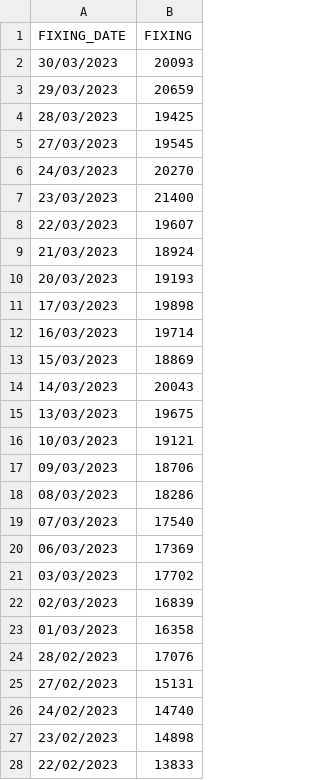
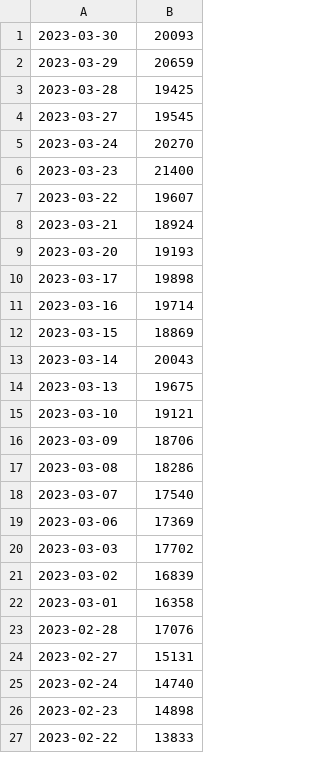
Before and after one commit to Apos001/NMF, a CSV file: Q2(23).csv, drawn as a sheet; only a part is shown; the diff covers the shown part only.

Commit message:
Add files via upload

```diff
--- a/Q2(23).csv
+++ b/Q2(23).csv
@@ -1,28 +1,27 @@
-FIXING_DATE;FIXING
-30/03/2023;20093
-29/03/2023;20659
-28/03/2023;19425
-27/03/2023;19545
-24/03/2023;20270
-23/03/2023;21400
-22/03/2023;19607
-21/03/2023;18924
-20/03/2023;19193
-17/03/2023;19898
-16/03/2023;19714
-15/03/2023;18869
-14/03/2023;20043
-13/03/2023;19675
-10/03/2023;19121
-09/03/2023;18706
-08/03/2023;18286
-07/03/2023;17540
-06/03/2023;17369
-03/03/2023;17702
-02/03/2023;16839
-01/03/2023;16358
-28/02/2023;17076
-27/02/2023;15131
-24/02/2023;14740
-23/02/2023;14898
-22/02/2023;13833
+2023-03-30;20093
+2023-03-29;20659
+2023-03-28;19425
+2023-03-27;19545
+2023-03-24;20270
+2023-03-23;21400
+2023-03-22;19607
+2023-03-21;18924
+2023-03-20;19193
+2023-03-17;19898
+2023-03-16;19714
+2023-03-15;18869
+2023-03-14;20043
+2023-03-13;19675
+2023-03-10;19121
+2023-03-09;18706
+2023-03-08;18286
+2023-03-07;17540
+2023-03-06;17369
+2023-03-03;17702
+2023-03-02;16839
+2023-03-01;16358
+2023-02-28;17076
+2023-02-27;15131
+2023-02-24;14740
+2023-02-23;14898
+2023-02-22;13833
```
Also changed, not shown: 40 edited cells elsewhere in this file.
